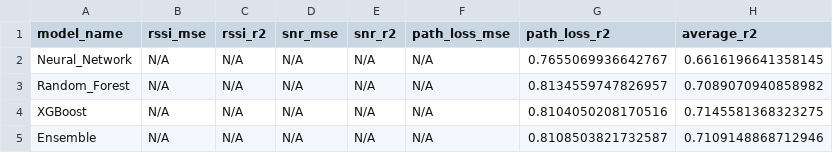
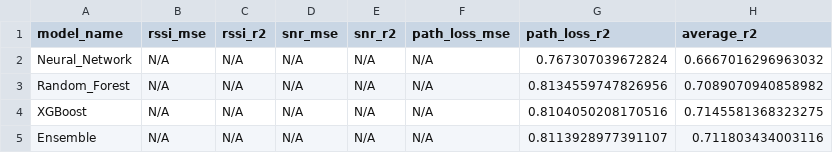
Before and after one commit to Nfx1z/Predictive_Optimization_LoRa, a CSV file: src/output/model_comparison.csv, drawn as a sheet.

```diff
--- a/src/output/model_comparison.csv
+++ b/src/output/model_comparison.csv
@@ -1,5 +1,5 @@
 model_name,rssi_mse,rssi_r2,snr_mse,snr_r2,path_loss_mse,path_loss_r2,average_r2
-Neural_Network,N/A,N/A,N/A,N/A,N/A,0.7655069936642767,0.6616196641358145
-Random_Forest,N/A,N/A,N/A,N/A,N/A,0.8134559747826957,0.7089070940858982
+Neural_Network,N/A,N/A,N/A,N/A,N/A,0.767307039672824,0.6667016296963032
+Random_Forest,N/A,N/A,N/A,N/A,N/A,0.8134559747826956,0.7089070940858982
 XGBoost,N/A,N/A,N/A,N/A,N/A,0.8104050208170516,0.7145581368323275
-Ensemble,N/A,N/A,N/A,N/A,N/A,0.8108503821732587,0.7109148868712946
+Ensemble,N/A,N/A,N/A,N/A,N/A,0.8113928977391107,0.711803434003116
```
Also changed, not shown: src/output/direct_path.csv, src/output/grid_points.csv, 7 other files.
